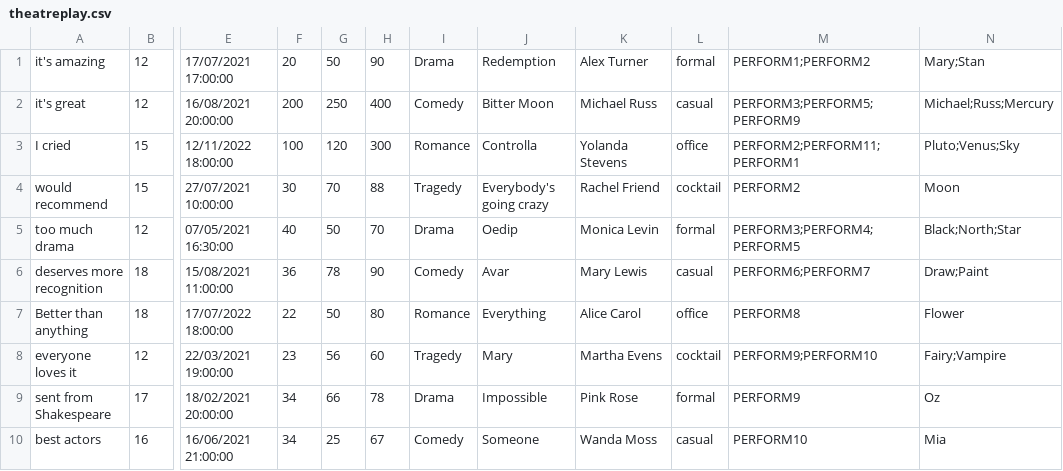
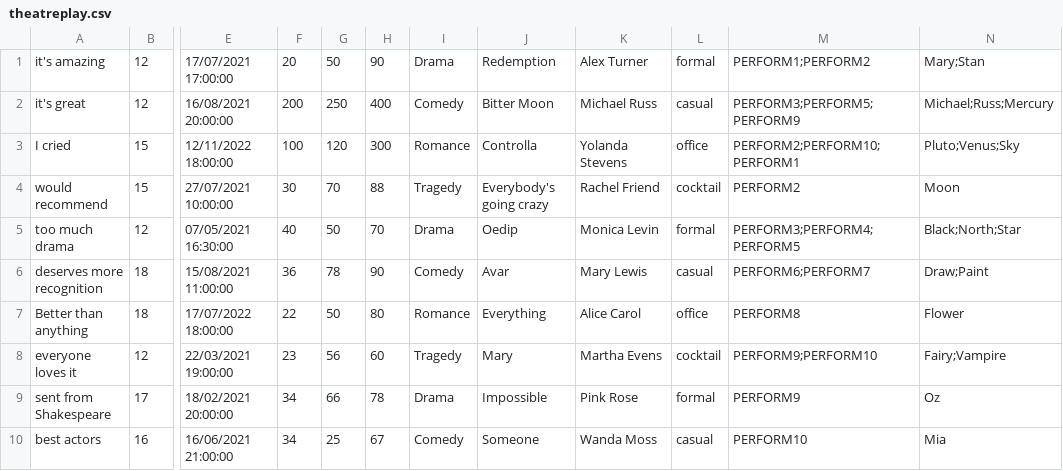
Before and after one commit to dianagrigore/Nevent, a CSV file: resource/input/theatreplay.csv, drawn as a sheet; only a part is shown, gaps mark what is left out; the diff names each change by its address in the sheet, - before the commit and + after, or states it on an @@ line.

```diff
--- a/resource/input/theatreplay.csv
+++ b/resource/input/theatreplay.csv
-M3: PERFORM2;PERFORM11;PERFORM1
+M3: PERFORM2;PERFORM10;PERFORM1
```
Also changed, not shown: resource/input/concert.csv, resource/input/movie.csv, 27 other files.
